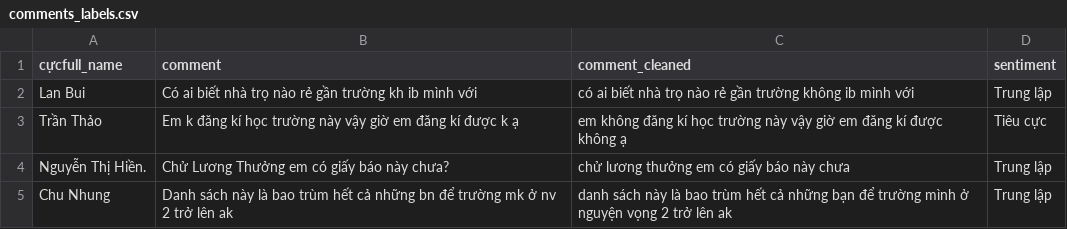
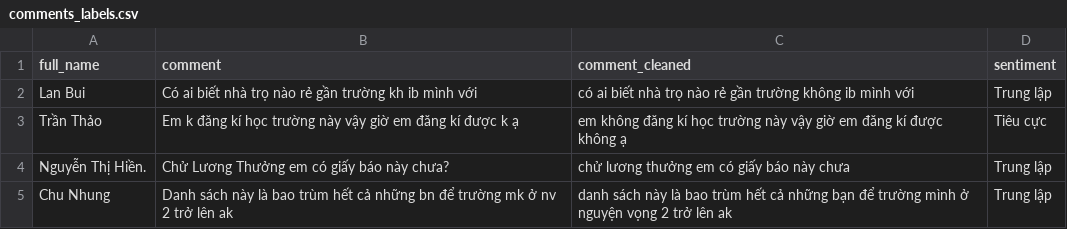
Before and after one commit to NgTam1909/Machine-Learning, a CSV file: comments_labels.csv, drawn as a sheet; only a part is shown.

Commit message:
Update comments_labels.csv

```diff
--- a/comments_labels.csv
+++ b/comments_labels.csv
@@ -1,2 +1,2 @@
-cựcfull_name,comment,comment_cleaned,sentiment
+full_name,comment,comment_cleaned,sentiment
 Lan Bui,Có ai biết nhà trọ nào rẻ gần trường kh ib mình với,có ai biết nhà trọ nào rẻ gần trường không ib mình với,Trung lập
```
